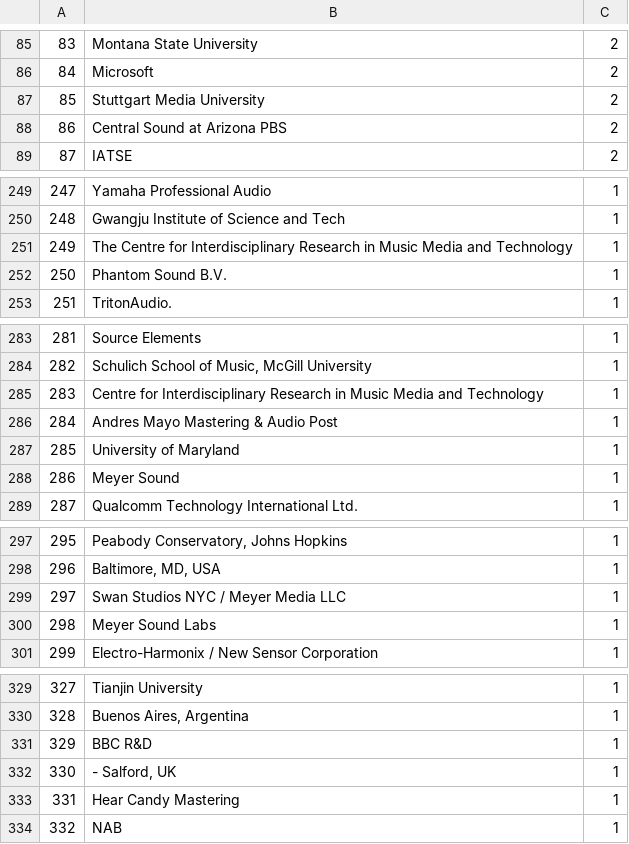
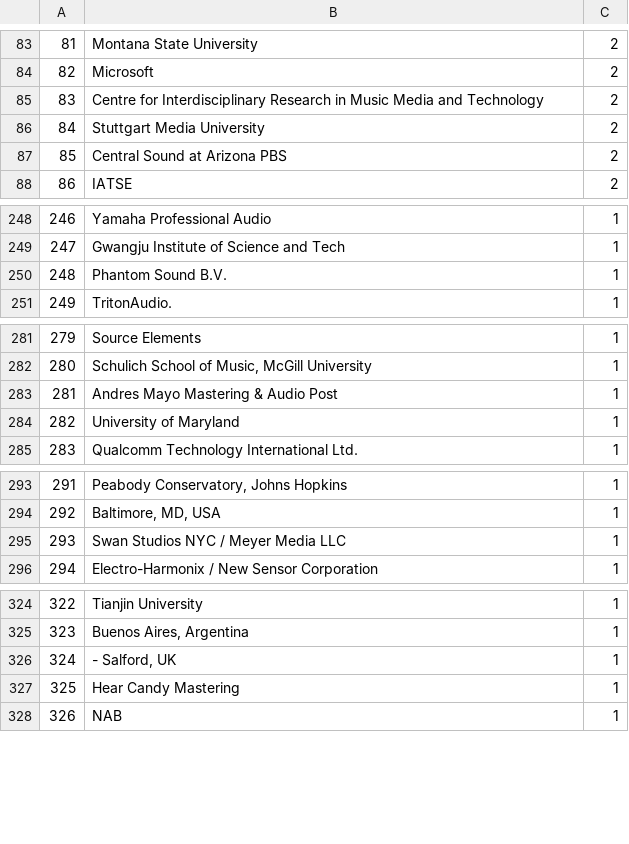
Before and after one commit to csteinmetz1/aes-presenters-145th, a CSV file: data/affiliations.csv, drawn as a sheet; only a part is shown, gaps mark what is left out; removed rows and columns are numbered as before the commit, all else as after; the diff covers the shown part only; the diff names each change by its address in the sheet, - before the commit and + after, or states it on an @@ line.

```diff
--- a/data/affiliations.csv
+++ b/data/affiliations.csv
@@ column A renumbered from row 9 down @@
+row 85: 83 | Centre for Interdisciplinary Research in Music Media and Technology | 2
-row 251: 249 | The Centre for Interdisciplinary Research in Music Media and Technology | 1
-row 285: 283 | Centre for Interdisciplinary Research in Music Media and Technology | 1
-row 288: 286 | Meyer Sound | 1
-row 300: 298 | Meyer Sound Labs | 1
-row 331: 329 | BBC R&D | 1
```
Also changed, not shown: 4 added rows and 6 removed rows elsewhere in this file, data/presenters.csv, 11 other files.
